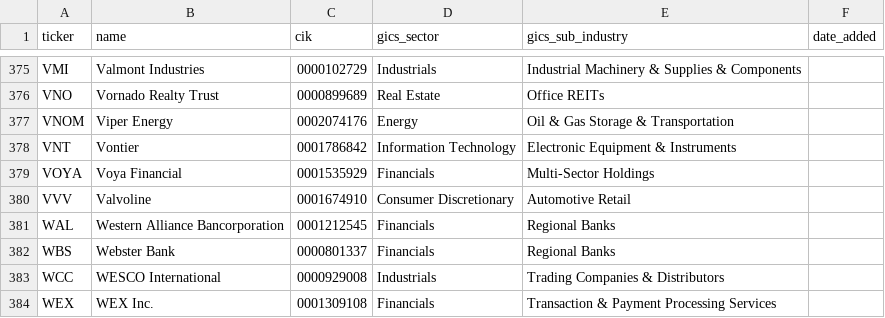
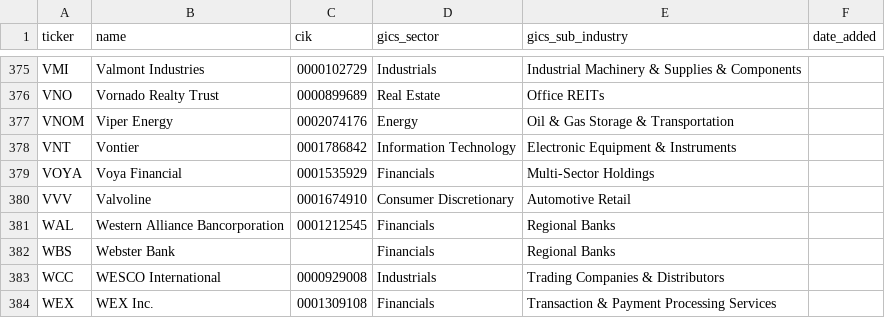
Before and after one commit to arielNacamulli/pitindex, a CSV file: pitindex/data/sp400_current.csv, drawn as a sheet; only a part is shown, gaps mark what is left out.

```diff
--- a/pitindex/data/sp400_current.csv
+++ b/pitindex/data/sp400_current.csv
@@ -381,3 +381,3 @@ VVV,Valvoline,0001674910,Consumer Discretionary,Automotive Retail,
 WAL,Western Alliance Bancorporation,0001212545,Financials,Regional Banks,
-WBS,Webster Bank,0000801337,Financials,Regional Banks,
+WBS,Webster Bank,,Financials,Regional Banks,
 WCC,WESCO International,0000929008,Industrials,Trading Companies & Distributors,
```
Also changed, not shown: data/sp400_revision_events.csv, pitindex/data/sp400_changes.csv, 7 other files.
